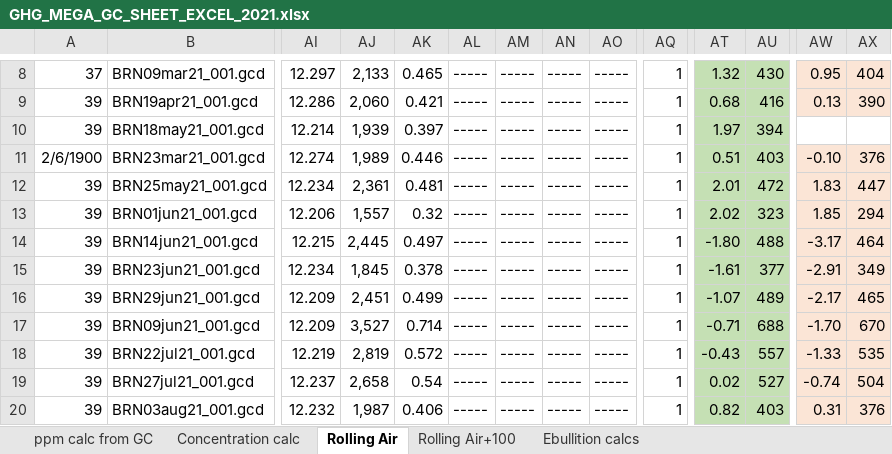
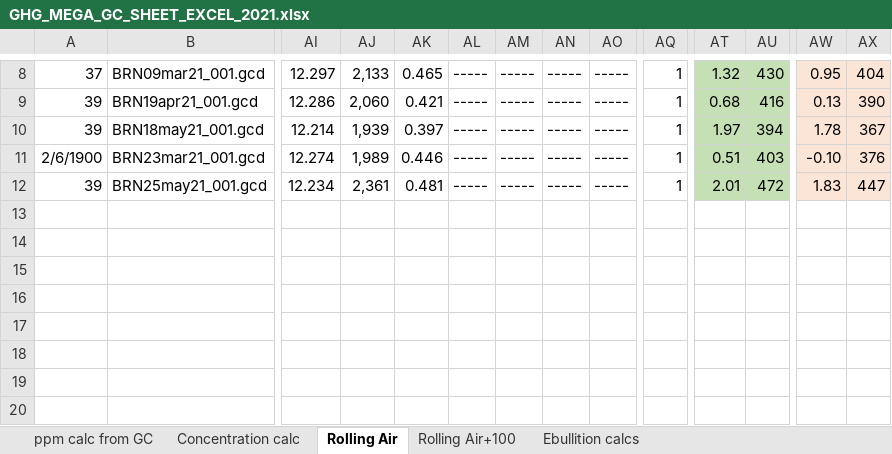
Before and after one commit to CareyLabVT/Reservoirs, an Excel workbook: Data/DataNotYetUploadedToEDI/Raw_GHG/2021/GHG_MEGA_GC_SHEET_EXCEL_2021.xlsx, sheet Rolling Air, drawn as a sheet; only a part is shown, gaps mark what is left out; values as stored, in another font and other column widths than the file's, no borders; rows hold the shown columns only; the diff covers the shown part only; the diff names each change by its address in the sheet, - before the commit and + after, or states it on an @@ line.

```diff
--- a/Data/DataNotYetUploadedToEDI/Raw_GHG/2021/GHG_MEGA_GC_SHEET_EXCEL_2021.xlsx (sheet Rolling Air)
+++ b/Data/DataNotYetUploadedToEDI/Raw_GHG/2021/GHG_MEGA_GC_SHEET_EXCEL_2021.xlsx (sheet Rolling Air)
-AW10: (empty)
+AW10: 1.78
-AW10:AX10 fill: none
+AW10:AX10 fill: #FBE5D6
-AX10: (empty)
+AX10: 367
-row 13: 39 | BRN01jun21_001.gcd | 12.206 | 1,557 | 0.32 | ----- | ----- | ----- | ----- | 1 | 2.02 | 323 | 1.85 | 294
-row 14: 39 | BRN14jun21_001.gcd | 12.215 | 2,445 | 0.497 | ----- | ----- | ----- | ----- | 1 | -1.80 | 488 | -3.17 | 464
-row 15: 39 | BRN23jun21_001.gcd | 12.234 | 1,845 | 0.378 | ----- | ----- | ----- | ----- | 1 | -1.61 | 377 | -2.91 | 349
-row 16: 39 | BRN29jun21_001.gcd | 12.209 | 2,451 | 0.499 | ----- | ----- | ----- | ----- | 1 | -1.07 | 489 | -2.17 | 465
-row 17: 39 | BRN09jun21_001.gcd | 12.209 | 3,527 | 0.714 | ----- | ----- | ----- | ----- | 1 | -0.71 | 688 | -1.70 | 670
-row 18: 39 | BRN22jul21_001.gcd | 12.219 | 2,819 | 0.572 | ----- | ----- | ----- | ----- | 1 | -0.43 | 557 | -1.33 | 535
-row 19: 39 | BRN27jul21_001.gcd | 12.237 | 2,658 | 0.54 | ----- | ----- | ----- | ----- | 1 | 0.02 | 527 | -0.74 | 504
-row 20: 39 | BRN03aug21_001.gcd | 12.232 | 1,987 | 0.406 | ----- | ----- | ----- | ----- | 1 | 0.82 | 403 | 0.31 | 376
```
Also changed, not shown: 10 removed rows, 2 edited cells and cell formats elsewhere in this sheet, sheet Concentration calc, sheet ppm calc from GC, sheet Rolling Air+100, formulas that keep their value, Data/DataNotYetUploadedToEDI/Raw_GHG/2021/Raw/Headspace Preparation Conditions Summer 2021.xlsx, 8 other files.
